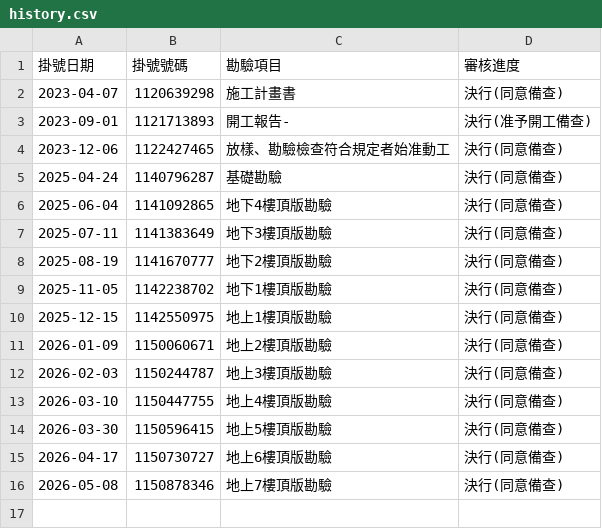
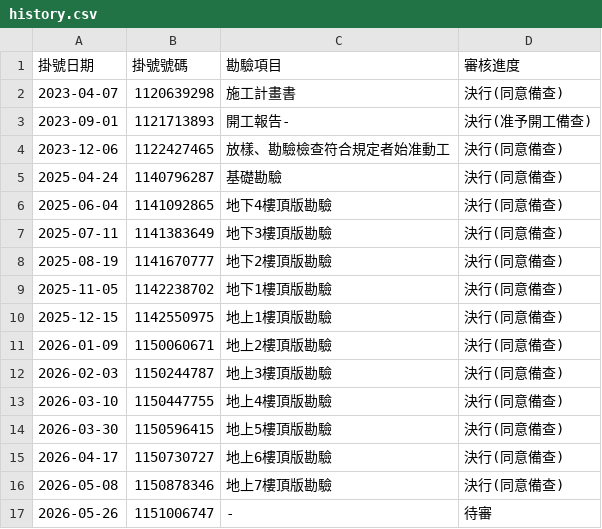
Before and after one commit to Jerry7135/forworld-hills-tracker, a CSV file: history.csv, drawn as a sheet; the diff names each change by its address in the sheet, - before the commit and + after, or states it on an @@ line.

```diff
--- a/history.csv
+++ b/history.csv
+row 17: 2026-05-26 | 1151006747 | - | 待審
```
